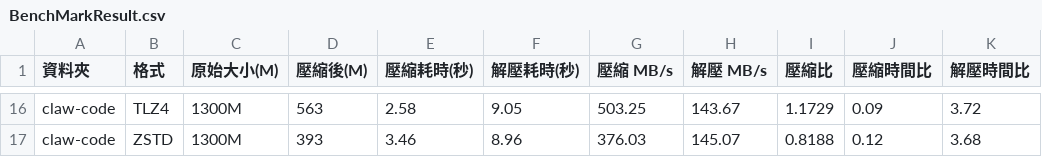
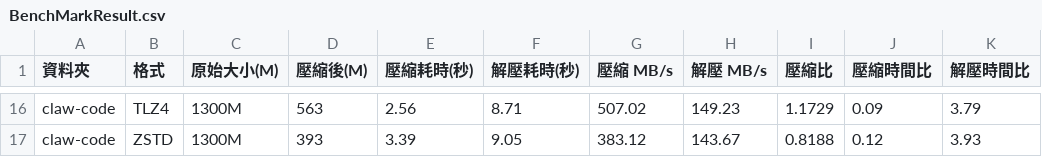
Before and after one commit to raliclo/lzfse2, a CSV file: BenchMarkResult.csv, drawn as a sheet; only a part is shown, gaps mark what is left out; the diff covers the shown part only; the diff names each change by its address in the sheet, - before the commit and + after, or states it on an @@ line.

```diff
--- a/BenchMarkResult.csv
+++ b/BenchMarkResult.csv
-E16 (壓縮耗時(秒)): 2.58
+E16 (壓縮耗時(秒)): 2.56
-F16 (解壓耗時(秒)): 9.05
+F16 (解壓耗時(秒)): 8.71
-G16 (壓縮 MB/s): 503.25
+G16 (壓縮 MB/s): 507.02
-H16 (解壓 MB/s): 143.67
+H16 (解壓 MB/s): 149.23
-K16 (解壓時間比): 3.72
+K16 (解壓時間比): 3.79
-E17 (壓縮耗時(秒)): 3.46
+E17 (壓縮耗時(秒)): 3.39
-F17 (解壓耗時(秒)): 8.96
+F17 (解壓耗時(秒)): 9.05
-G17 (壓縮 MB/s): 376.03
+G17 (壓縮 MB/s): 383.12
-H17 (解壓 MB/s): 145.07
+H17 (解壓 MB/s): 143.67
-K17 (解壓時間比): 3.68
+K17 (解壓時間比): 3.93
```
Also changed, not shown: 3 added rows, 3 removed rows and 63 edited cells elsewhere in this file, 1 other file.
